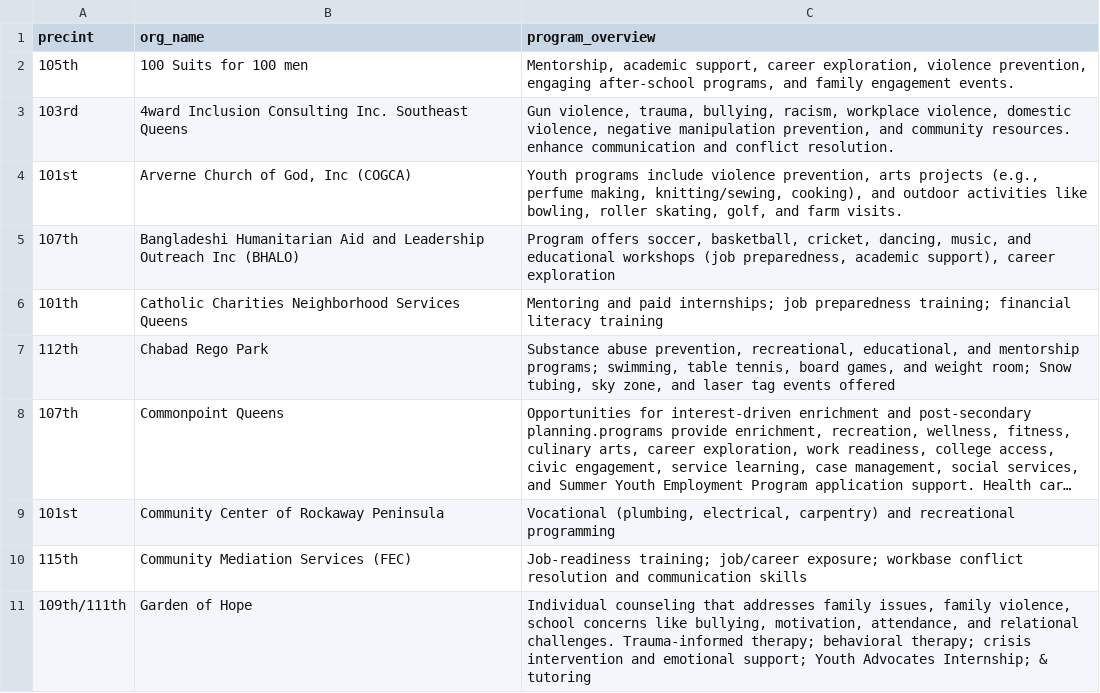
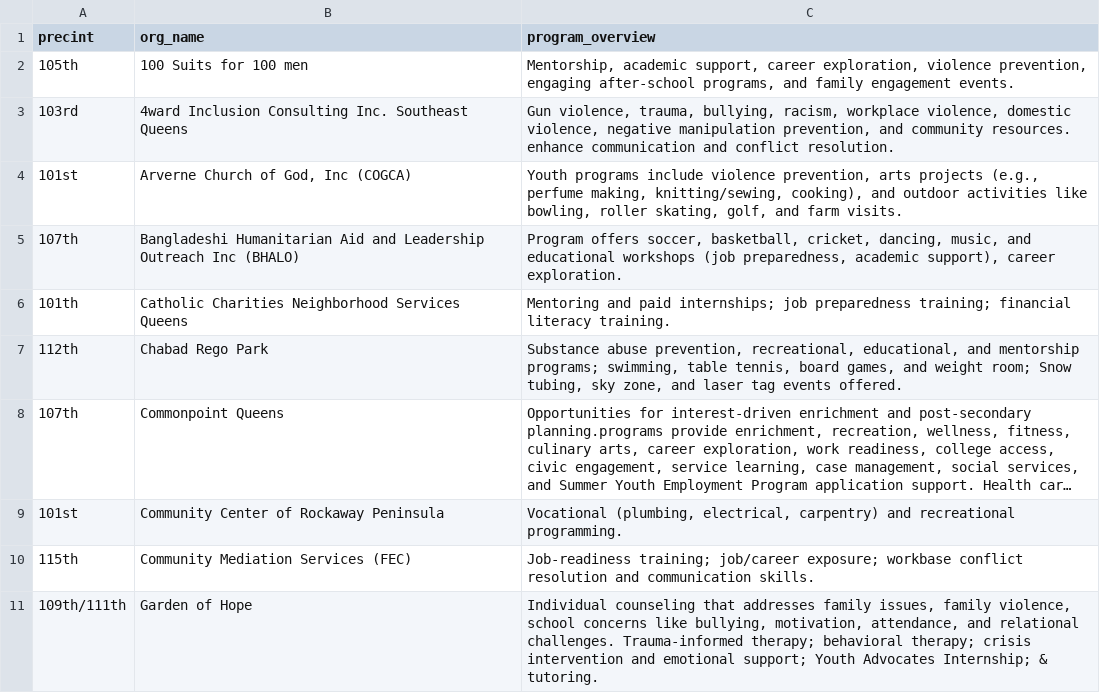
Before and after one commit to brandendupont-nycja/queens-community-dev, a CSV file: src/lib/components/data/grants.csv, drawn as a sheet; only a part is shown; long unchanged cells end in …; the diff covers the shown part only; the diff names each change by its address in the sheet, - before the commit and + after, or states it on an @@ line.

```diff
--- a/src/lib/components/data/grants.csv
+++ b/src/lib/components/data/grants.csv
-C5 (program_overview): …support), career exploration
+C5 (program_overview): …support), career exploration.
-C6 (program_overview): …financial literacy training
+C6 (program_overview): …financial literacy training.
-C7 (program_overview): …tag events offered
+C7 (program_overview): …tag events offered.
-C9 (program_overview): …and recreational programming
+C9 (program_overview): …and recreational programming.
-C10 (program_overview): …and communication skills
+C10 (program_overview): …and communication skills.
-C11 (program_overview): …Internship; & tutoring
+C11 (program_overview): …Internship; & tutoring.
```
Also changed, not shown: 2 removed rows and 18 edited cells elsewhere in this file, src/lib/components/mapbox/ce-data.csv, 3 other files.
